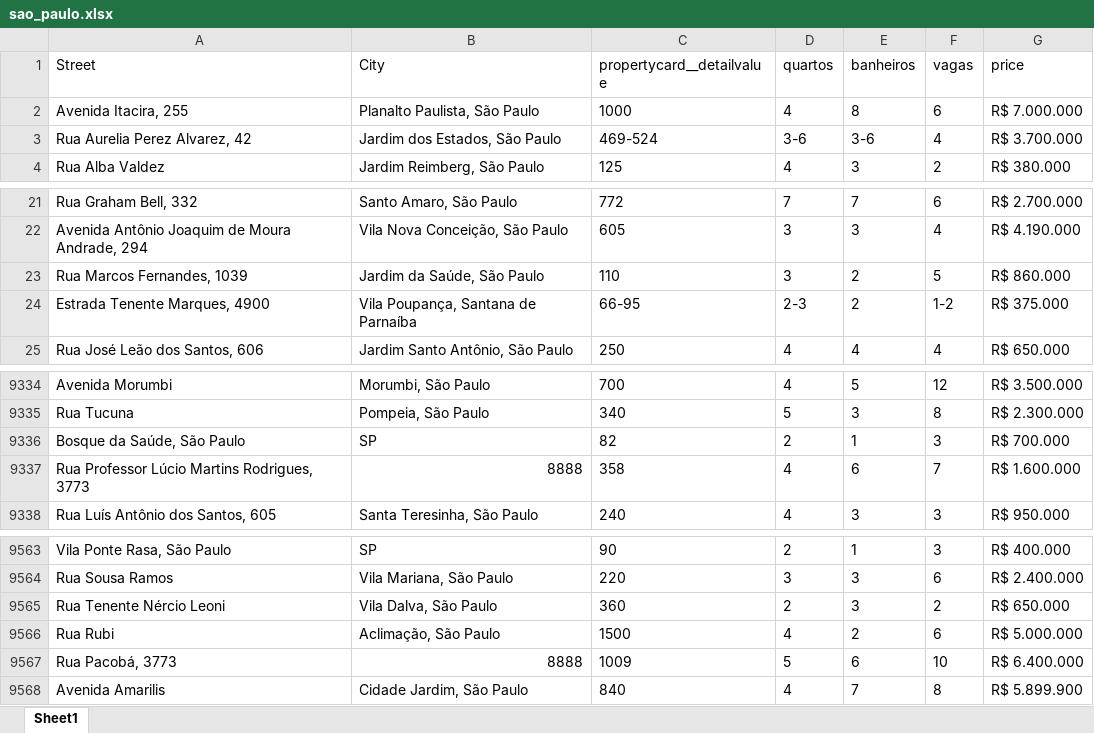
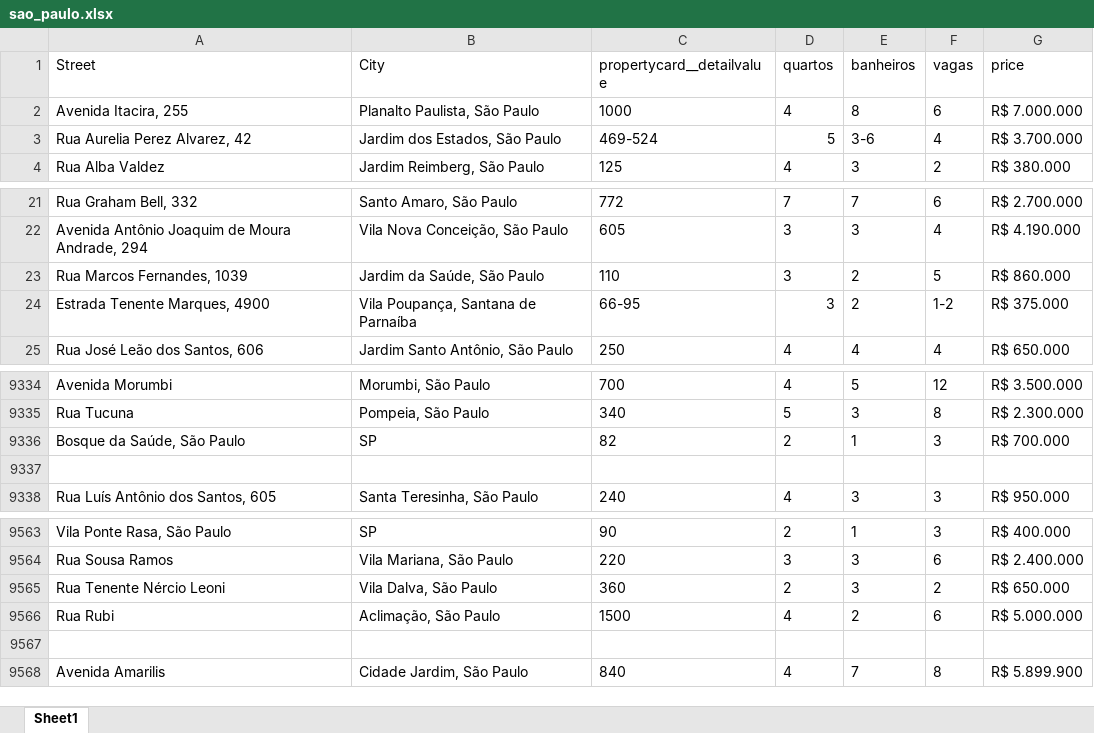
Before and after one commit to rfanti/ECD15-MLOps, an Excel workbook: dataset/sao_paulo.xlsx, sheet Sheet1, drawn as a sheet; only a part is shown, gaps mark what is left out; values as stored, in another font and other column widths than the file's, no borders; charts and pictures not drawn; the diff covers the shown part only; the diff names each change by its address in the sheet, - before the commit and + after, or states it on an @@ line.

```diff
--- a/dataset/sao_paulo.xlsx (sheet Sheet1)
+++ b/dataset/sao_paulo.xlsx (sheet Sheet1)
-D3 (quartos): 3-6
+D3 (quartos): 5
-D24 (quartos): 2-3
+D24 (quartos): 3
-row 9337: Rua Professor Lúcio Martins Rodrigues, 3773 | 8888 | 358 | 4 | 6 | 7 | R$ 1.600.000
+row 9337: (empty)
-row 9567: Rua Pacobá, 3773 | 8888 | 1009 | 5 | 6 | 10 | R$ 6.400.000
+row 9567: (empty)
```
Also changed, not shown: 70 edited cells elsewhere in this sheet, charts or pictures, 6 other files.
